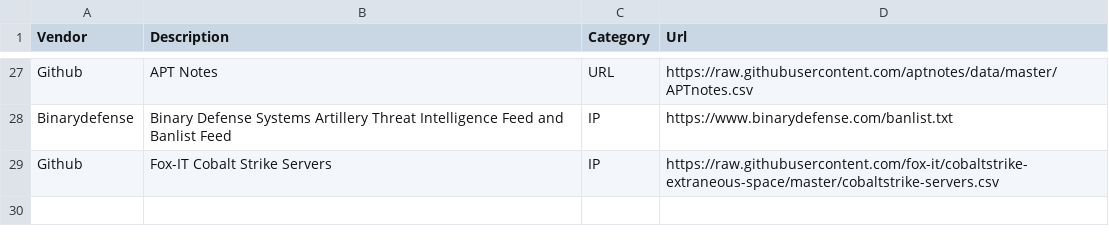
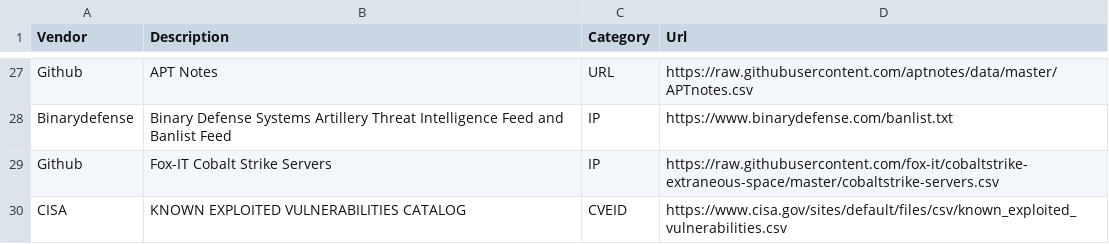
Before and after one commit to Bert-JanP/Open-Source-Threat-Intel-Feeds, a CSV file: ThreatIntelFeeds.csv, drawn as a sheet; only a part is shown, gaps mark what is left out.

Commit message:
CISA addition

```diff
--- a/ThreatIntelFeeds.csv
+++ b/ThreatIntelFeeds.csv
@@ -29 +29,2 @@ Binarydefense;Binary Defense Systems Artillery Threat Intelligence Feed and Banl
 Github;Fox-IT Cobalt Strike Servers;IP;https://raw.githubusercontent.com/fox-it/cobaltstrike-extraneous-space/master/cobaltstrike-servers.csv
+CISA;KNOWN EXPLOITED VULNERABILITIES CATALOG;CVEID;https://www.cisa.gov/sites/default/files/csv/known_exploited_vulnerabilities.csv
```
Also changed, not shown: 1 other file.
